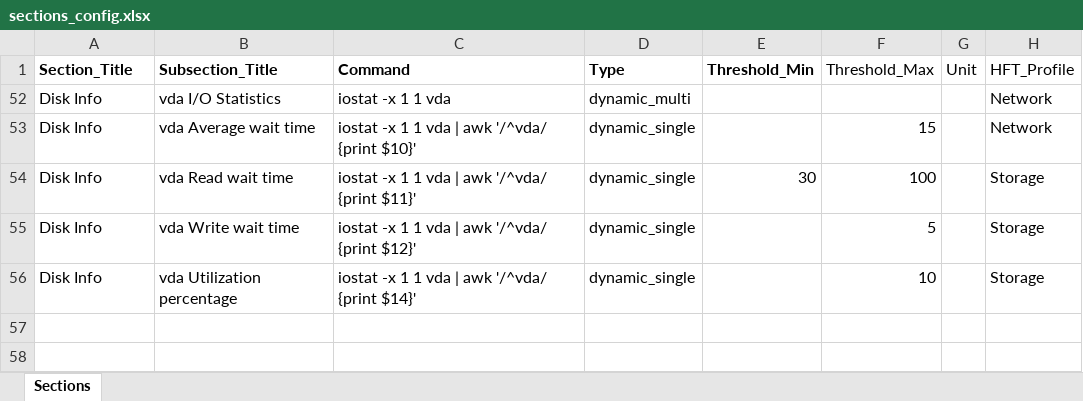
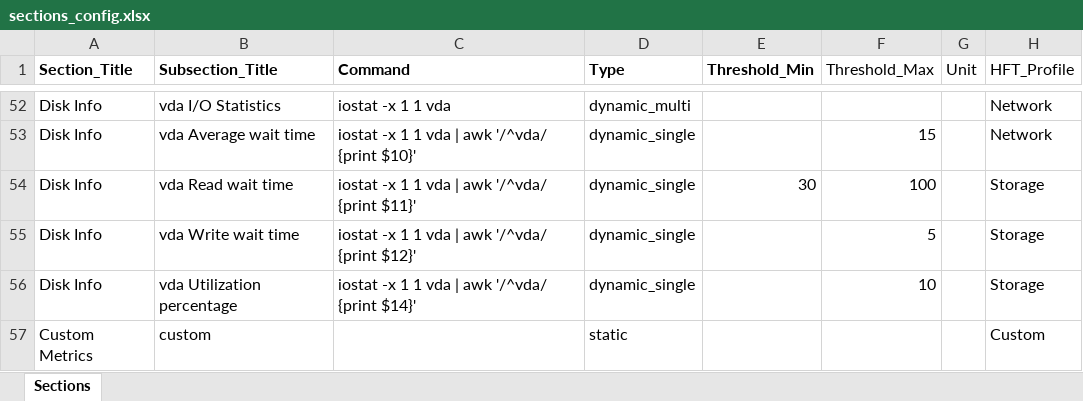
Before and after one commit to rushabh-shetty/LLM-Server-Management-System, an Excel workbook: sections_config.xlsx, sheet Sections, drawn as a sheet; only a part is shown, gaps mark what is left out; values as stored, in another font and other column widths than the file's, no borders; the diff covers the shown part only; the diff names each change by its address in the sheet, - before the commit and + after, or states it on an @@ line.

```diff
--- a/sections_config.xlsx (sheet Sections)
+++ b/sections_config.xlsx (sheet Sections)
@@ row 57 unhidden: Custom Metrics | custom |  | static |  |  |  | Custom @@
```
Also changed, not shown: 50 hidden or unhidden rows elsewhere in this sheet, 12 other files.
